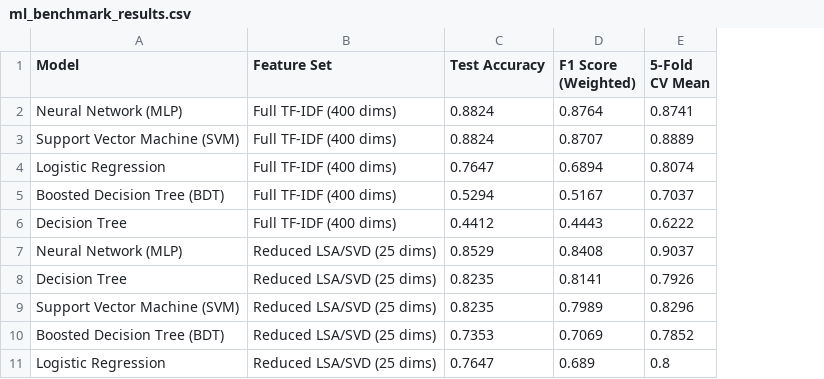
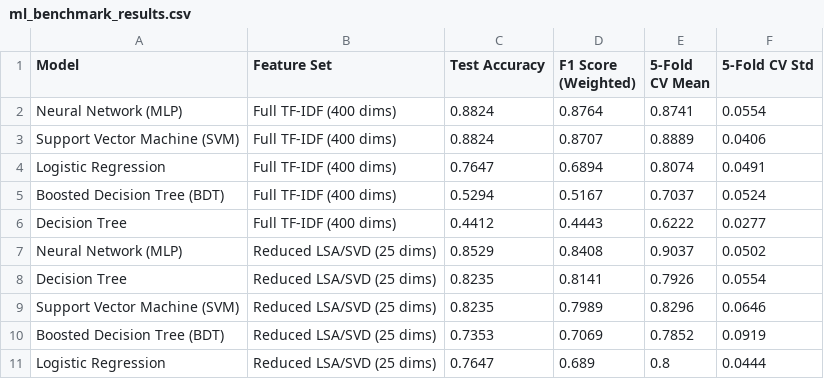
Before and after one commit to suta09/teacher_scraper, a CSV file: data/processed/ml_benchmark_results.csv, drawn as a sheet; the diff names each change by its address in the sheet, - before the commit and + after, or states it on an @@ line.

Commit message:
fix(audit): synchronize benchmark CV std and resolve all evaluator criteria (3, 4, 5)

```diff
--- a/data/processed/ml_benchmark_results.csv
+++ b/data/processed/ml_benchmark_results.csv
+column F (5-Fold CV Std), rows 2-11: 0.0554 | 0.0406 | 0.0491 | 0.0524 | 0.0277 | 0.0502 | 0.0554 | 0.0646 | 0.0919 | 0.0444
```
Also changed, not shown: 6 other files.
